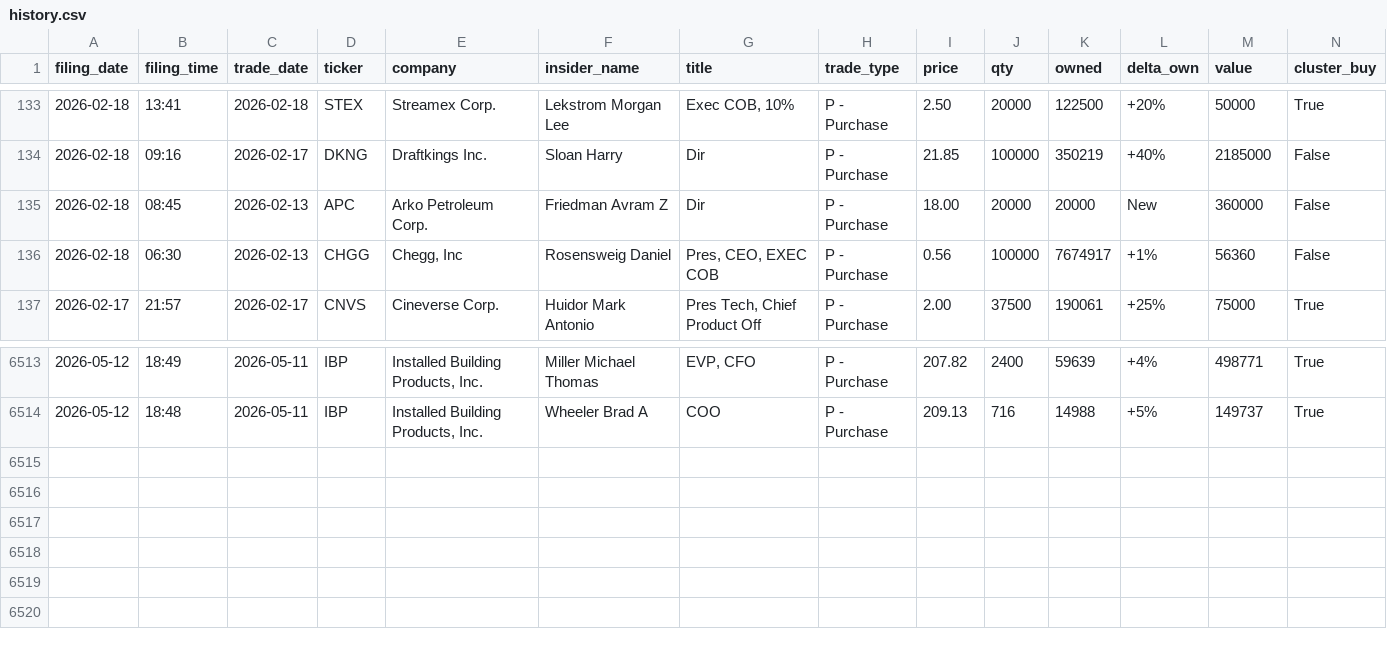
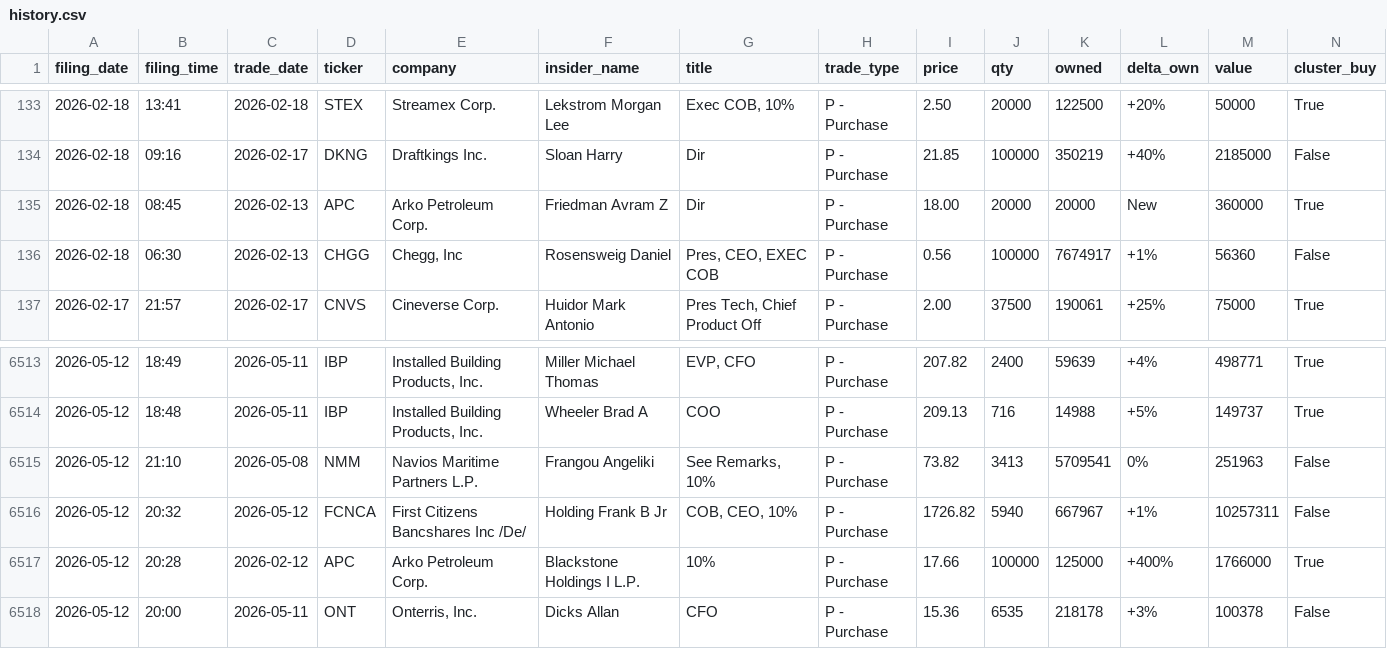
Before and after one commit to insideredgepro/insideredgepro.github.io, a CSV file: data/history.csv, drawn as a sheet; only a part is shown, gaps mark what is left out.

```diff
--- a/data/history.csv
+++ b/data/history.csv
@@ -134,3 +134,3 @@ filing_date,filing_time,trade_date,ticker,company,insider_name,title,trade_type,
 2026-02-18,09:16,2026-02-17,DKNG,Draftkings Inc.,Sloan Harry,Dir,P - Purchase,21.85,100000,350219,+40%,2185000,False
-2026-02-18,08:45,2026-02-13,APC,Arko Petroleum Corp.,Friedman Avram Z,Dir,P - Purchase,18.00,20000,20000,New,360000,False
+2026-02-18,08:45,2026-02-13,APC,Arko Petroleum Corp.,Friedman Avram Z,Dir,P - Purchase,18.00,20000,20000,New,360000,True
 2026-02-18,06:30,2026-02-13,CHGG,"Chegg, Inc",Rosensweig Daniel,"Pres, CEO, EXEC COB",P - Purchase,0.56,100000,7674917,+1%,56360,False
@@ -6514 +6514,5 @@ filing_date,filing_time,trade_date,ticker,company,insider_name,title,trade_type,
 2026-05-12,18:48,2026-05-11,IBP,"Installed Building Products, Inc.",Wheeler Brad A,COO,P - Purchase,209.13,716,14988,+5%,149737,True
+2026-05-12,21:10,2026-05-08,NMM,Navios Maritime Partners L.P.,Frangou Angeliki,"See Remarks, 10%",P - Purchase,73.82,3413,5709541,0%,251963,False
+2026-05-12,20:32,2026-05-12,FCNCA,First Citizens Bancshares Inc /De/,Holding Frank B Jr,"COB, CEO, 10%",P - Purchase,1726.82,5940,667967,+1%,10257311,False
+2026-05-12,20:28,2026-02-12,APC,Arko Petroleum Corp.,Blackstone Holdings I L.P.,10%,P - Purchase,17.66,100000,125000,+400%,1766000,True
+2026-05-12,20:00,2026-05-11,ONT,"Onterris, Inc.",Dicks Allan,CFO,P - Purchase,15.36,6535,218178,+3%,100378,False
```
Also changed, not shown: 3 other files.
